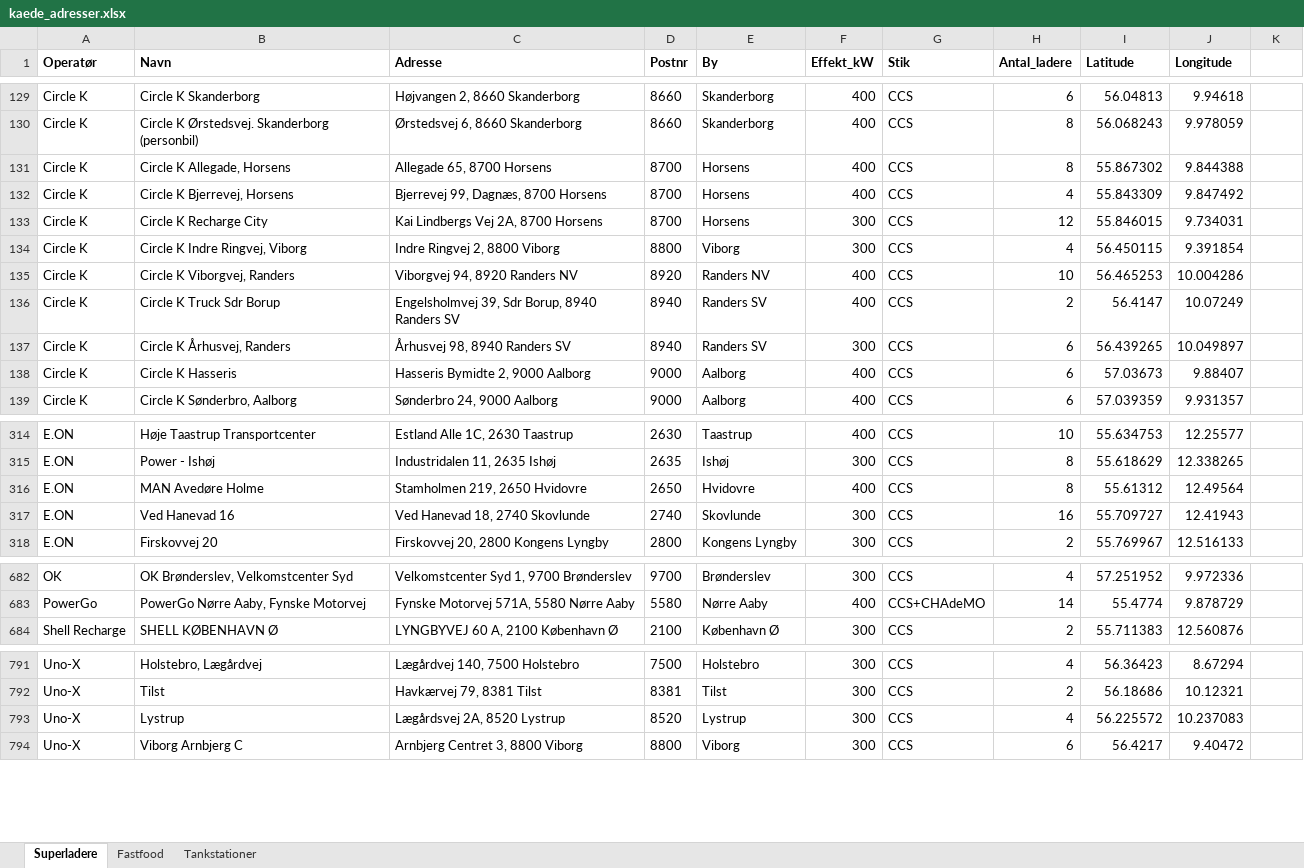
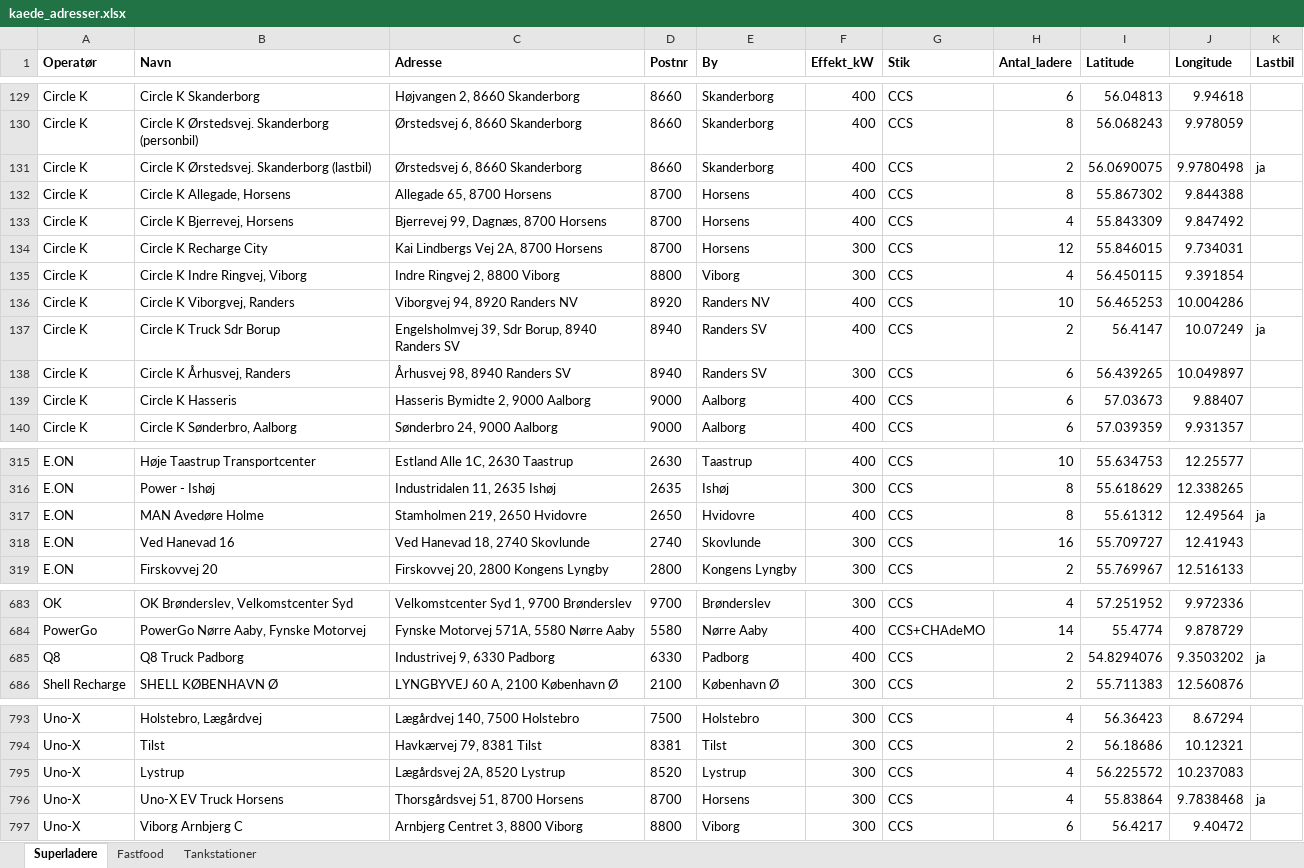
Before and after one commit to sfpkartago/retailkort, an Excel workbook: kaede_adresser.xlsx, sheet Superladere, drawn as a sheet; only a part is shown, gaps mark what is left out; values as stored, in another font and other column widths than the file's, no borders; addresses are those after the commit; the diff covers the shown part only; the diff names each change by its address in the sheet, - before the commit and + after, or states it on an @@ line.

```diff
--- a/kaede_adresser.xlsx (sheet Superladere)
+++ b/kaede_adresser.xlsx (sheet Superladere)
-K1: (empty)
+K1: Lastbil
+row 131: Circle K | Circle K Ørstedsvej. Skanderborg (lastbil) | Ørstedsvej 6, 8660 Skanderborg | 8660 | Skanderborg | 400 | CCS | 2 | 56.0690075 | 9.9780498 | ja
-K137 (Lastbil): (empty)
+K137 (Lastbil): ja
-K317 (Lastbil): (empty)
+K317 (Lastbil): ja
+row 685: Q8 | Q8 Truck Padborg | Industrivej 9, 6330 Padborg | 6330 | Padborg | 400 | CCS | 2 | 54.8294076 | 9.3503202 | ja
+row 796: Uno-X | Uno-X EV Truck Horsens | Thorsgårdsvej 51, 8700 Horsens | 8700 | Horsens | 300 | CCS | 4 | 55.83864 | 9.7838468 | ja
```
Also changed, not shown: 9 edited cells elsewhere in this sheet, 7 other files.
